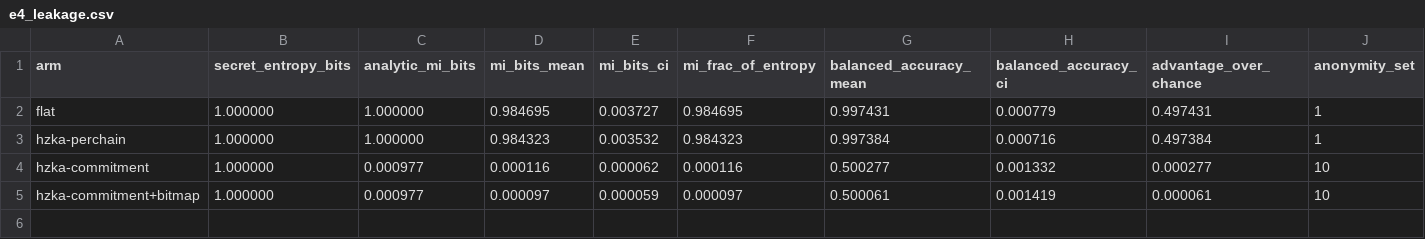
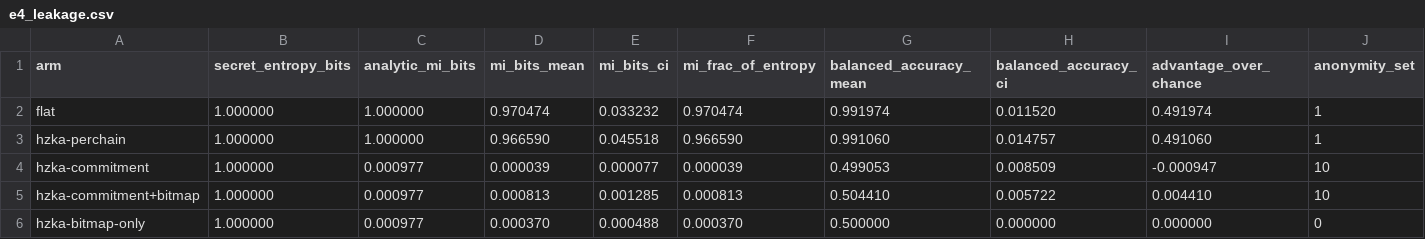
Before and after one commit to mihwuan/H-ZKA, a CSV file: HZKA/result/revision2/e4_leakage.csv, drawn as a sheet; only a part is shown; rows hold the shown columns only; the diff names each change by its address in the sheet, - before the commit and + after, or states it on an @@ line.

Commit message:
feat: add simulation experiments and result analysis for H-ZKA protocol revisions and circuit configurations

```diff
--- a/HZKA/result/revision2/e4_leakage.csv
+++ b/HZKA/result/revision2/e4_leakage.csv
-D2 (mi_bits_mean): 0.984695
+D2 (mi_bits_mean): 0.970474
-E2 (mi_bits_ci): 0.003727
+E2 (mi_bits_ci): 0.033232
-F2 (mi_frac_of_entropy): 0.984695
+F2 (mi_frac_of_entropy): 0.970474
-G2 (balanced_accuracy_mean): 0.997431
+G2 (balanced_accuracy_mean): 0.991974
-H2 (balanced_accuracy_ci): 0.000779
+H2 (balanced_accuracy_ci): 0.011520
-I2 (advantage_over_chance): 0.497431
+I2 (advantage_over_chance): 0.491974
-D3 (mi_bits_mean): 0.984323
+D3 (mi_bits_mean): 0.966590
-E3 (mi_bits_ci): 0.003532
+E3 (mi_bits_ci): 0.045518
-F3 (mi_frac_of_entropy): 0.984323
+F3 (mi_frac_of_entropy): 0.966590
-G3 (balanced_accuracy_mean): 0.997384
+G3 (balanced_accuracy_mean): 0.991060
-H3 (balanced_accuracy_ci): 0.000716
+H3 (balanced_accuracy_ci): 0.014757
-I3 (advantage_over_chance): 0.497384
+I3 (advantage_over_chance): 0.491060
-D4 (mi_bits_mean): 0.000116
+D4 (mi_bits_mean): 0.000039
-E4 (mi_bits_ci): 0.000062
+E4 (mi_bits_ci): 0.000077
-F4 (mi_frac_of_entropy): 0.000116
+F4 (mi_frac_of_entropy): 0.000039
-G4 (balanced_accuracy_mean): 0.500277
+G4 (balanced_accuracy_mean): 0.499053
-H4 (balanced_accuracy_ci): 0.001332
+H4 (balanced_accuracy_ci): 0.008509
-I4 (advantage_over_chance): 0.000277
+I4 (advantage_over_chance): -0.000947
-D5 (mi_bits_mean): 0.000097
+D5 (mi_bits_mean): 0.000813
-E5 (mi_bits_ci): 0.000059
+E5 (mi_bits_ci): 0.001285
-F5 (mi_frac_of_entropy): 0.000097
+F5 (mi_frac_of_entropy): 0.000813
-G5 (balanced_accuracy_mean): 0.500061
+G5 (balanced_accuracy_mean): 0.504410
-H5 (balanced_accuracy_ci): 0.001419
+H5 (balanced_accuracy_ci): 0.005722
-I5 (advantage_over_chance): 0.000061
+I5 (advantage_over_chance): 0.004410
+row 6: hzka-bitmap-only | 1.000000 | 0.000977 | 0.000370 | 0.000488 | 0.000370 | 0.500000 | 0.000000 | 0.000000 | 0
```
Also changed, not shown: HZKA/result/revision2/e1_churn_grid.csv, HZKA/result/revision2/e4_sensitivity.csv, 28 other files.
